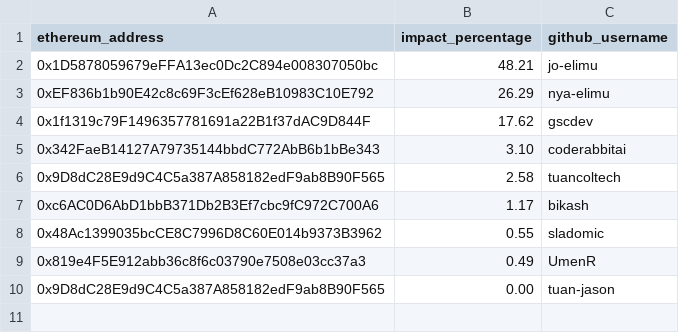
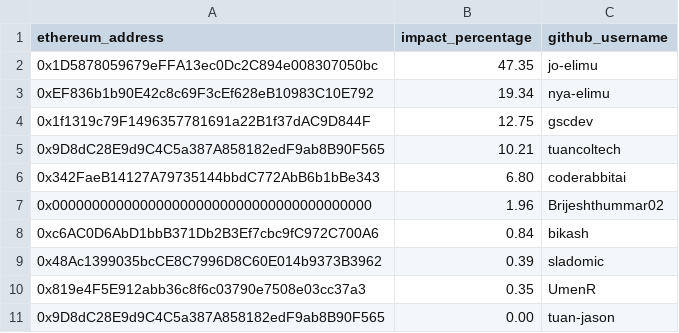
Before and after one commit to elimu-ai/web3-wiki, a CSV file: funding-splits-distribution/github_launcher/FUNDING_SPLITS.csv, drawn as a sheet; removed rows and columns are numbered as before the commit, all else as after; the diff names each change by its address in the sheet, - before the commit and + after, or states it on an @@ line.

Commit message:
chore: update funding splits - launcher
#70

```diff
--- a/funding-splits-distribution/github_launcher/FUNDING_SPLITS.csv
+++ b/funding-splits-distribution/github_launcher/FUNDING_SPLITS.csv
-B2 (impact_percentage): 48.21
+B2 (impact_percentage): 47.35
-B3 (impact_percentage): 26.29
+B3 (impact_percentage): 19.34
-B4 (impact_percentage): 17.62
+B4 (impact_percentage): 12.75
-row 5: 0x342FaeB14127A79735144bbdC772AbB6b1bBe343 | 3.10 | coderabbitai
-B5 (impact_percentage): 2.58
+B5 (impact_percentage): 10.21
+row 6: 0x342FaeB14127A79735144bbdC772AbB6b1bBe343 | 6.80 | coderabbitai
+row 7: 0x0000000000000000000000000000000000000000 | 1.96 | Brijeshthummar02
-B8 (impact_percentage): 1.17
+B8 (impact_percentage): 0.84
-B9 (impact_percentage): 0.55
+B9 (impact_percentage): 0.39
-B10 (impact_percentage): 0.49
+B10 (impact_percentage): 0.35
```
